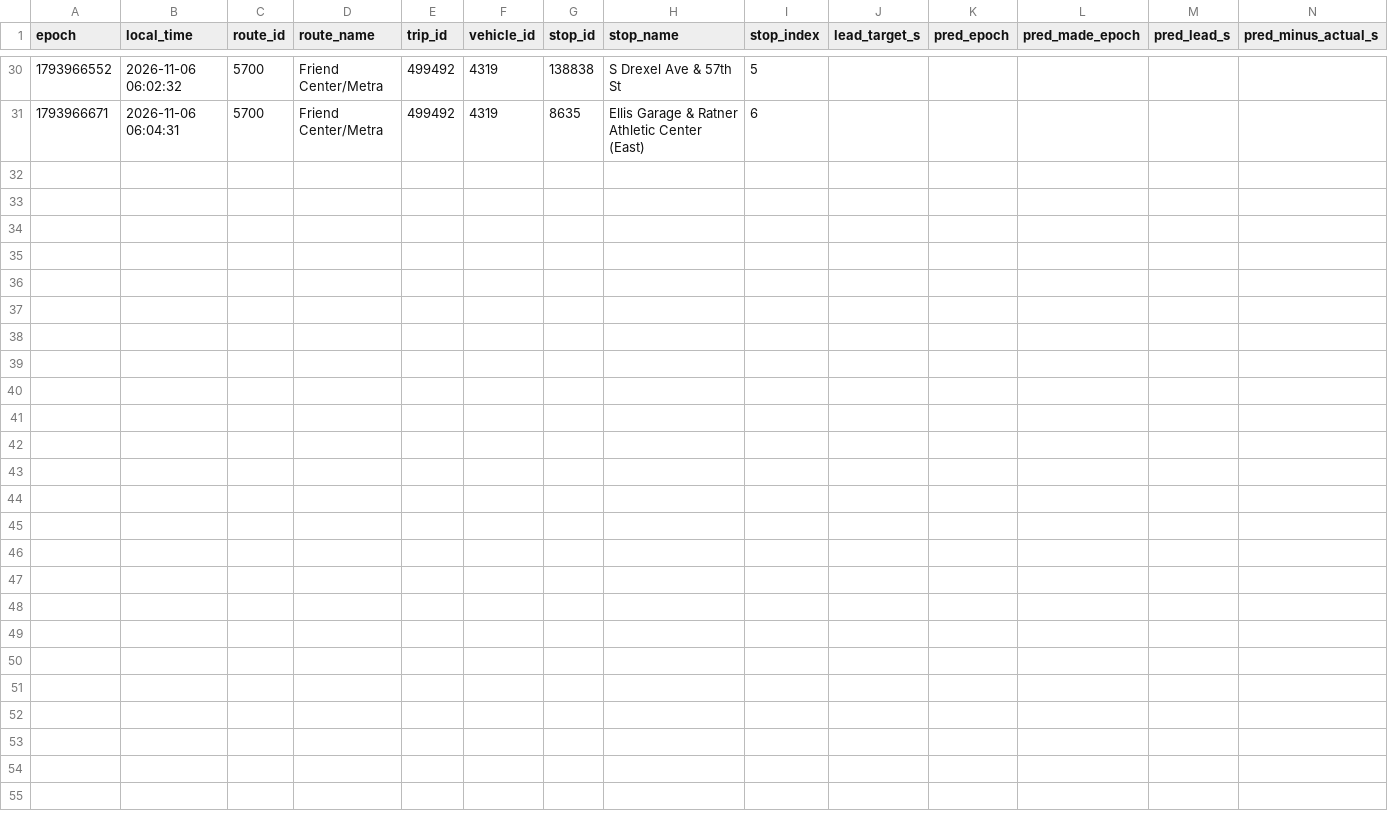
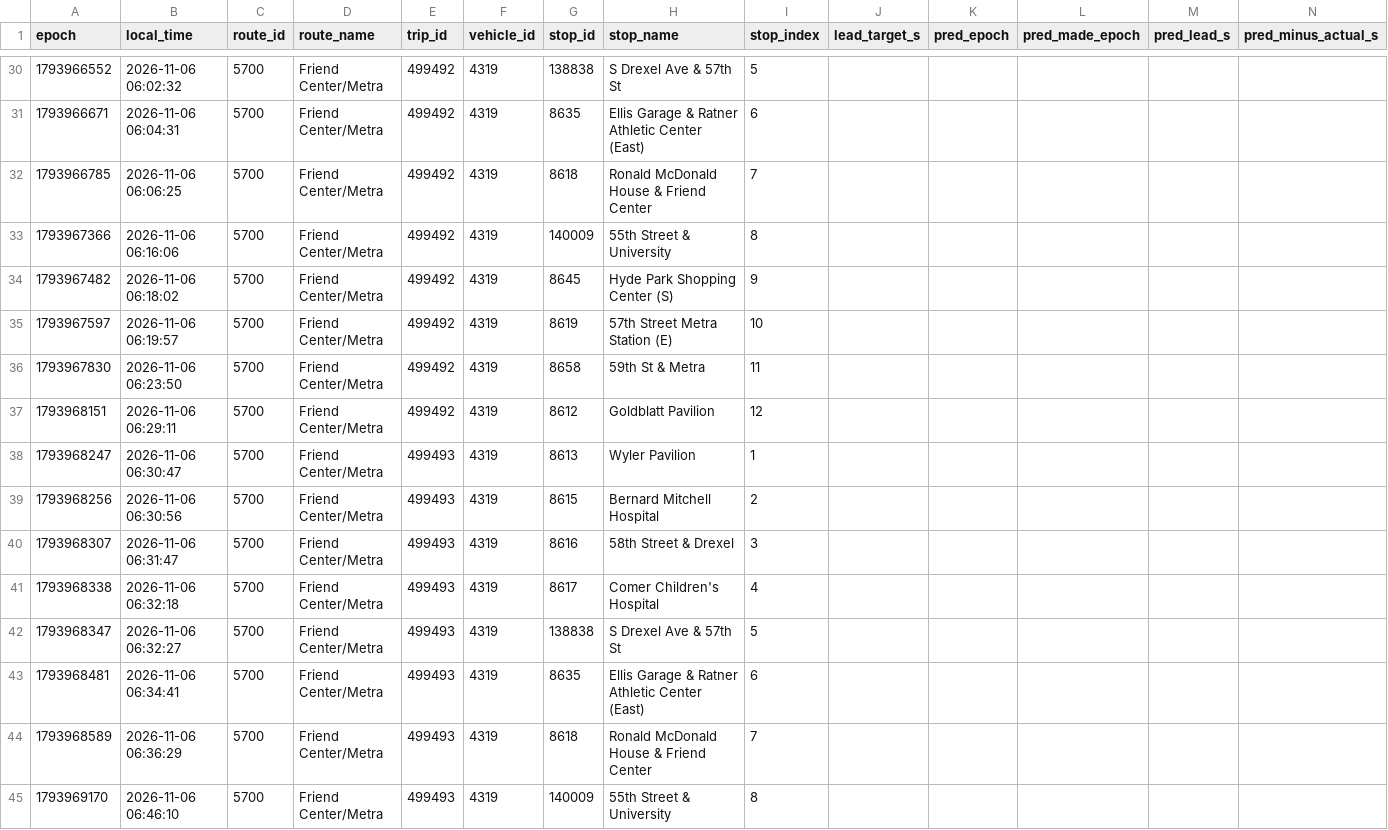
Before and after one commit to blobberus/straight-bussing-data, a CSV file: data/arrivals/2026-11-06/friend-center-metra.csv, drawn as a sheet; only a part is shown, gaps mark what is left out; rows hold the shown columns only; the diff names each change by its address in the sheet, - before the commit and + after, or states it on an @@ line.

```diff
--- a/data/arrivals/2026-11-06/friend-center-metra.csv
+++ b/data/arrivals/2026-11-06/friend-center-metra.csv
+row 32: 1793966785 | 2026-11-06 06:06:25 | 5700 | Friend Center/Metra | 499492 | 4319 | 8618 | Ronald McDonald House & Friend Center | 7
+row 33: 1793967366 | 2026-11-06 06:16:06 | 5700 | Friend Center/Metra | 499492 | 4319 | 140009 | 55th Street & University | 8
+row 34: 1793967482 | 2026-11-06 06:18:02 | 5700 | Friend Center/Metra | 499492 | 4319 | 8645 | Hyde Park Shopping Center (S) | 9
+row 35: 1793967597 | 2026-11-06 06:19:57 | 5700 | Friend Center/Metra | 499492 | 4319 | 8619 | 57th Street Metra Station (E) | 10
+row 36: 1793967830 | 2026-11-06 06:23:50 | 5700 | Friend Center/Metra | 499492 | 4319 | 8658 | 59th St & Metra | 11
+row 37: 1793968151 | 2026-11-06 06:29:11 | 5700 | Friend Center/Metra | 499492 | 4319 | 8612 | Goldblatt Pavilion | 12
+row 38: 1793968247 | 2026-11-06 06:30:47 | 5700 | Friend Center/Metra | 499493 | 4319 | 8613 | Wyler Pavilion | 1
+row 39: 1793968256 | 2026-11-06 06:30:56 | 5700 | Friend Center/Metra | 499493 | 4319 | 8615 | Bernard Mitchell Hospital | 2
+row 40: 1793968307 | 2026-11-06 06:31:47 | 5700 | Friend Center/Metra | 499493 | 4319 | 8616 | 58th Street & Drexel | 3
+row 41: 1793968338 | 2026-11-06 06:32:18 | 5700 | Friend Center/Metra | 499493 | 4319 | 8617 | Comer Children's Hospital | 4
+row 42: 1793968347 | 2026-11-06 06:32:27 | 5700 | Friend Center/Metra | 499493 | 4319 | 138838 | S Drexel Ave & 57th St | 5
+row 43: 1793968481 | 2026-11-06 06:34:41 | 5700 | Friend Center/Metra | 499493 | 4319 | 8635 | Ellis Garage & Ratner Athletic Center (East) | 6
+row 44: 1793968589 | 2026-11-06 06:36:29 | 5700 | Friend Center/Metra | 499493 | 4319 | 8618 | Ronald McDonald House & Friend Center | 7
+row 45: 1793969170 | 2026-11-06 06:46:10 | 5700 | Friend Center/Metra | 499493 | 4319 | 140009 | 55th Street & University | 8
```
Also changed, not shown: data/arrivals/2026-11-06/apostolic.csv, data/arrivals/2026-11-06/drexel.csv, 6 other files.
